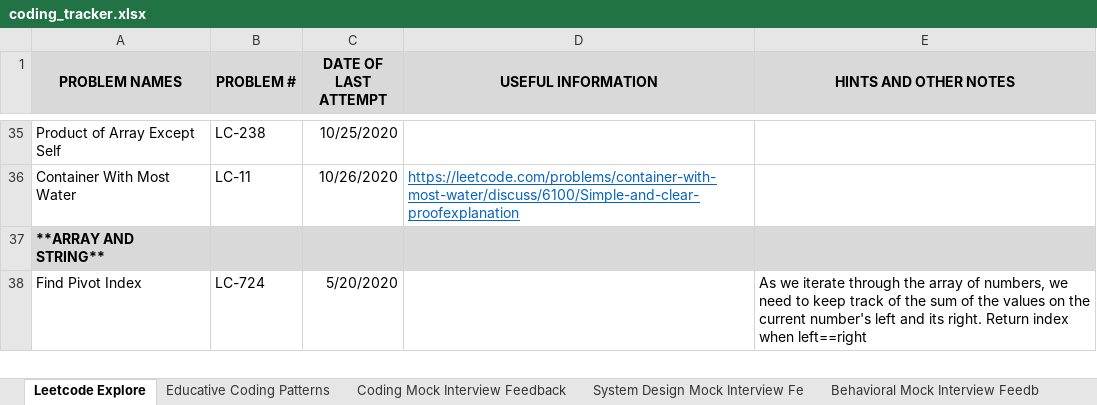
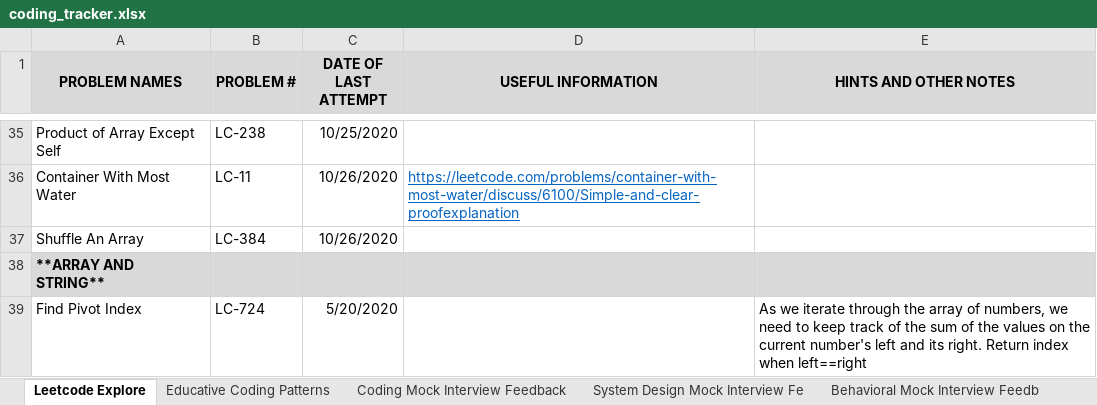
Before and after one commit to suhassrivats/Data-Structures-And-Algorithms-Implementation, an Excel workbook: coding_tracker.xlsx, sheet Leetcode Explore, drawn as a sheet; only a part is shown, gaps mark what is left out; values as stored, in another font and other column widths than the file's, no borders; the diff names each change by its address in the sheet, - before the commit and + after, or states it on an @@ line.

Commit message:
LC384_ShuffleAnArray algorithm

```diff
--- a/coding_tracker.xlsx (sheet Leetcode Explore)
+++ b/coding_tracker.xlsx (sheet Leetcode Explore)
+row 37: Shuffle An Array | LC-384 | 10/26/2020
```
Also changed, not shown: 1 other file.
